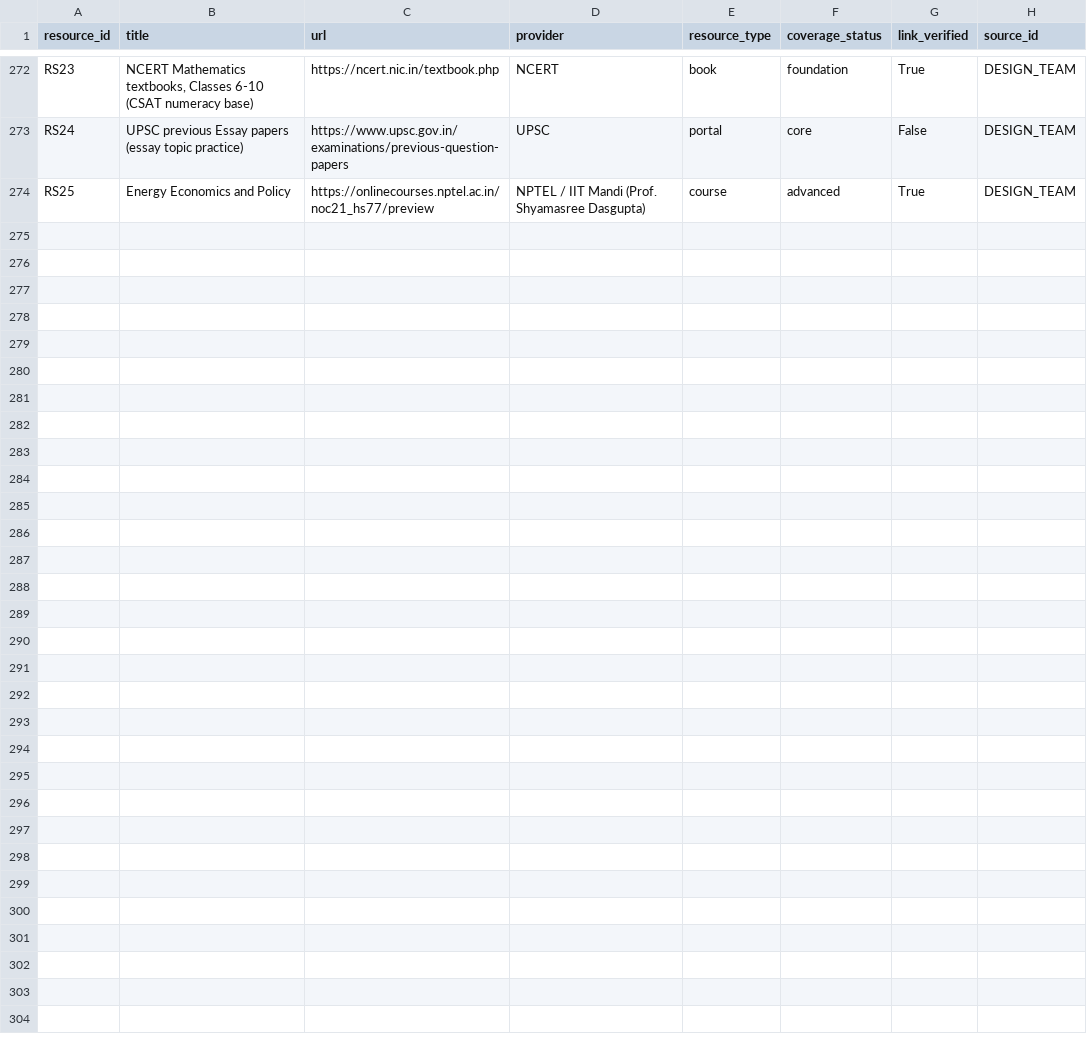
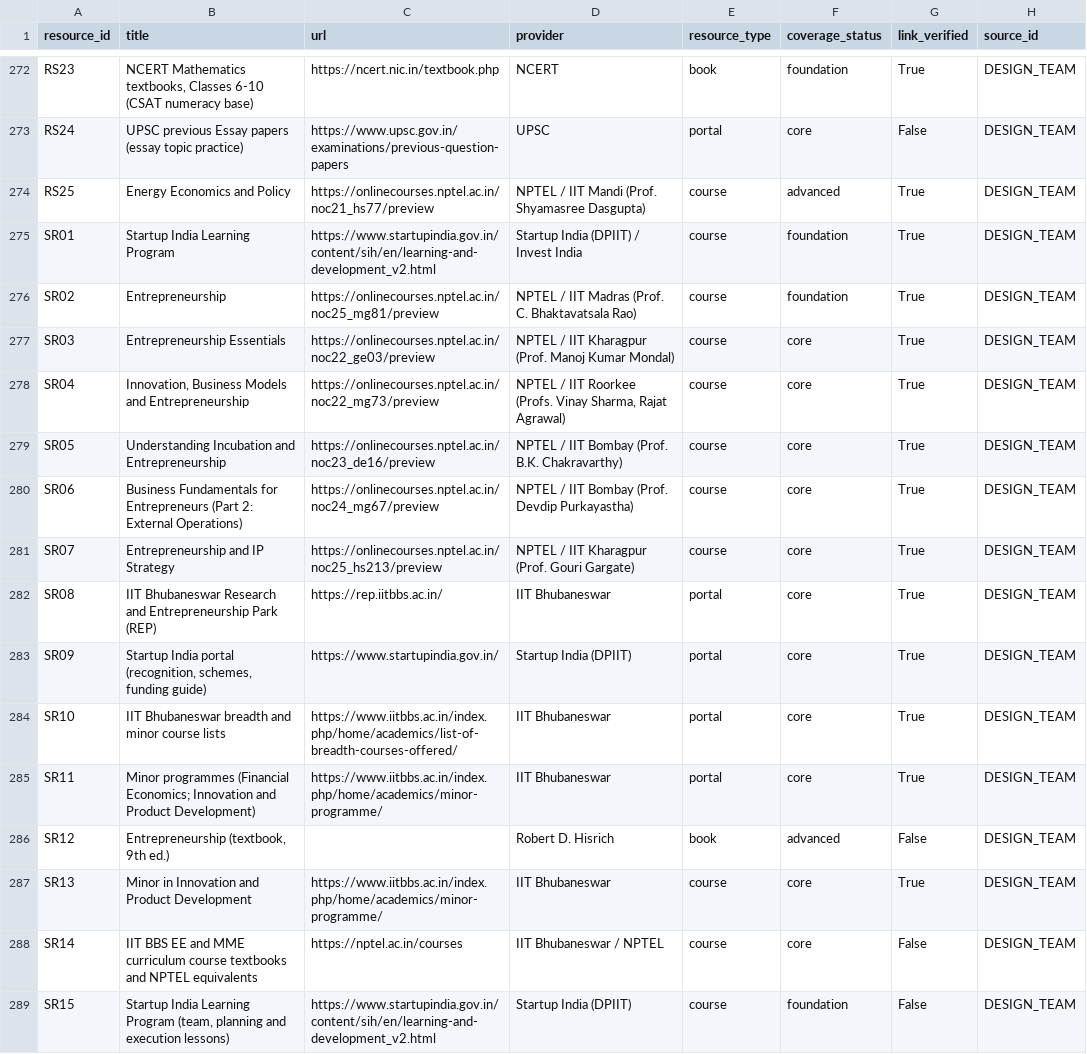
Before and after one commit to SusheelSagar4/EBuddy, a CSV file: data/seed/kb/resource.csv, drawn as a sheet; only a part is shown, gaps mark what is left out; the diff names each change by its address in the sheet, - before the commit and + after, or states it on an @@ line.

Commit message:
feat(task1): loader, seed mapping and startup domain data validation

```diff
--- a/data/seed/kb/resource.csv
+++ b/data/seed/kb/resource.csv
+row 275: SR01 | Startup India Learning Program | https://www.startupindia.gov.in/content/sih/en/learning-and-development_v2.html | Startup India (DPIIT) / Invest India | course | foundation | True | DESIGN_TEAM
+row 276: SR02 | Entrepreneurship | https://onlinecourses.nptel.ac.in/noc25_mg81/preview | NPTEL / IIT Madras (Prof. C. Bhaktavatsala Rao) | course | foundation | True | DESIGN_TEAM
+row 277: SR03 | Entrepreneurship Essentials | https://onlinecourses.nptel.ac.in/noc22_ge03/preview | NPTEL / IIT Kharagpur (Prof. Manoj Kumar Mondal) | course | core | True | DESIGN_TEAM
+row 278: SR04 | Innovation, Business Models and Entrepreneurship | https://onlinecourses.nptel.ac.in/noc22_mg73/preview | NPTEL / IIT Roorkee (Profs. Vinay Sharma, Rajat Agrawal) | course | core | True | DESIGN_TEAM
+row 279: SR05 | Understanding Incubation and Entrepreneurship | https://onlinecourses.nptel.ac.in/noc23_de16/preview | NPTEL / IIT Bombay (Prof. B.K. Chakravarthy) | course | core | True | DESIGN_TEAM
+row 280: SR06 | Business Fundamentals for Entrepreneurs (Part 2: External Operations) | https://onlinecourses.nptel.ac.in/noc24_mg67/preview | NPTEL / IIT Bombay (Prof. Devdip Purkayastha) | course | core | True | DESIGN_TEAM
+row 281: SR07 | Entrepreneurship and IP Strategy | https://onlinecourses.nptel.ac.in/noc25_hs213/preview | NPTEL / IIT Kharagpur (Prof. Gouri Gargate) | course | core | True | DESIGN_TEAM
+row 282: SR08 | IIT Bhubaneswar Research and Entrepreneurship Park (REP) | https://rep.iitbbs.ac.in/ | IIT Bhubaneswar | portal | core | True | DESIGN_TEAM
+row 283: SR09 | Startup India portal (recognition, schemes, funding guide) | https://www.startupindia.gov.in/ | Startup India (DPIIT) | portal | core | True | DESIGN_TEAM
+row 284: SR10 | IIT Bhubaneswar breadth and minor course lists | https://www.iitbbs.ac.in/index.php/home/academics/list-of-breadth-courses-offered/ | IIT Bhubaneswar | portal | core | True | DESIGN_TEAM
+row 285: SR11 | Minor programmes (Financial Economics; Innovation and Product Development) | https://www.iitbbs.ac.in/index.php/home/academics/minor-programme/ | IIT Bhubaneswar | portal | core | True | DESIGN_TEAM
+row 286: SR12 | Entrepreneurship (textbook, 9th ed.) |  | Robert D. Hisrich | book | advanced | False | DESIGN_TEAM
+row 287: SR13 | Minor in Innovation and Product Development | https://www.iitbbs.ac.in/index.php/home/academics/minor-programme/ | IIT Bhubaneswar | course | core | True | DESIGN_TEAM
+row 288: SR14 | IIT BBS EE and MME curriculum course textbooks and NPTEL equivalents | https://nptel.ac.in/courses | IIT Bhubaneswar / NPTEL | course | core | False | DESIGN_TEAM
+row 289: SR15 | Startup India Learning Program (team, planning and execution lessons) | https://www.startupindia.gov.in/content/sih/en/learning-and-development_v2.html | Startup India (DPIIT) | course | foundation | False | DESIGN_TEAM
```
Also changed, not shown: data/seed/kb/goal.csv, data/seed/kb/goal_skill_requirement.csv, 13 other files.
